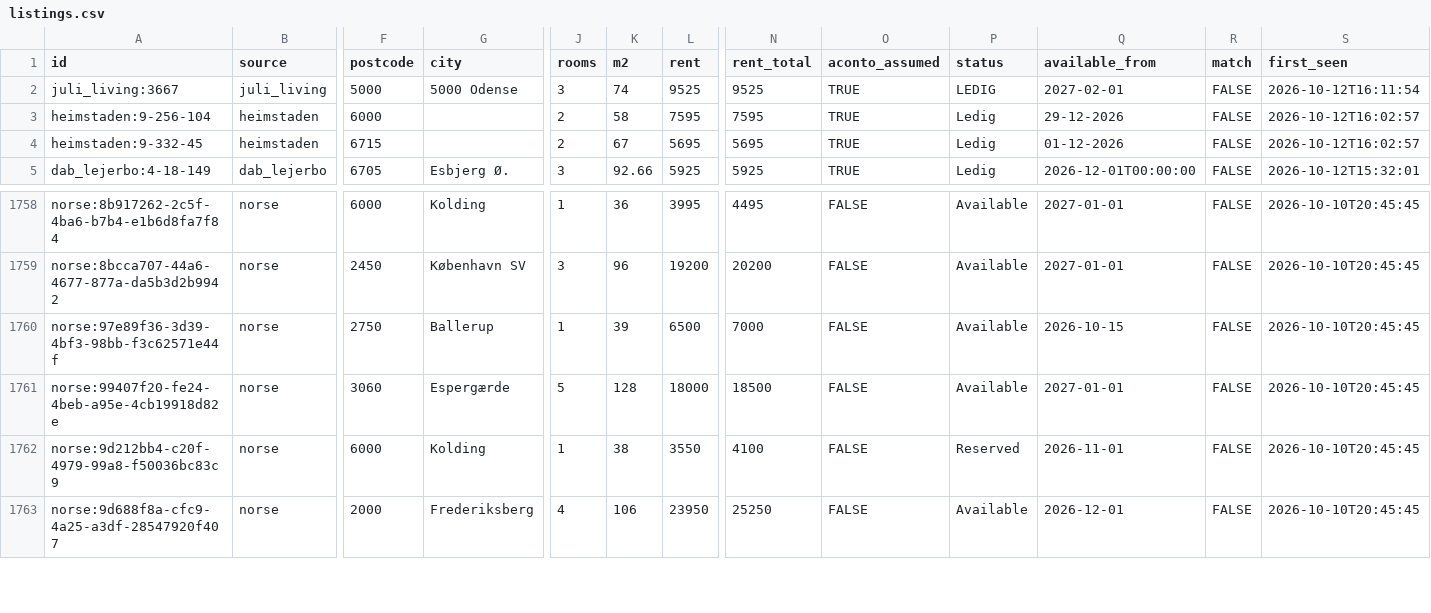
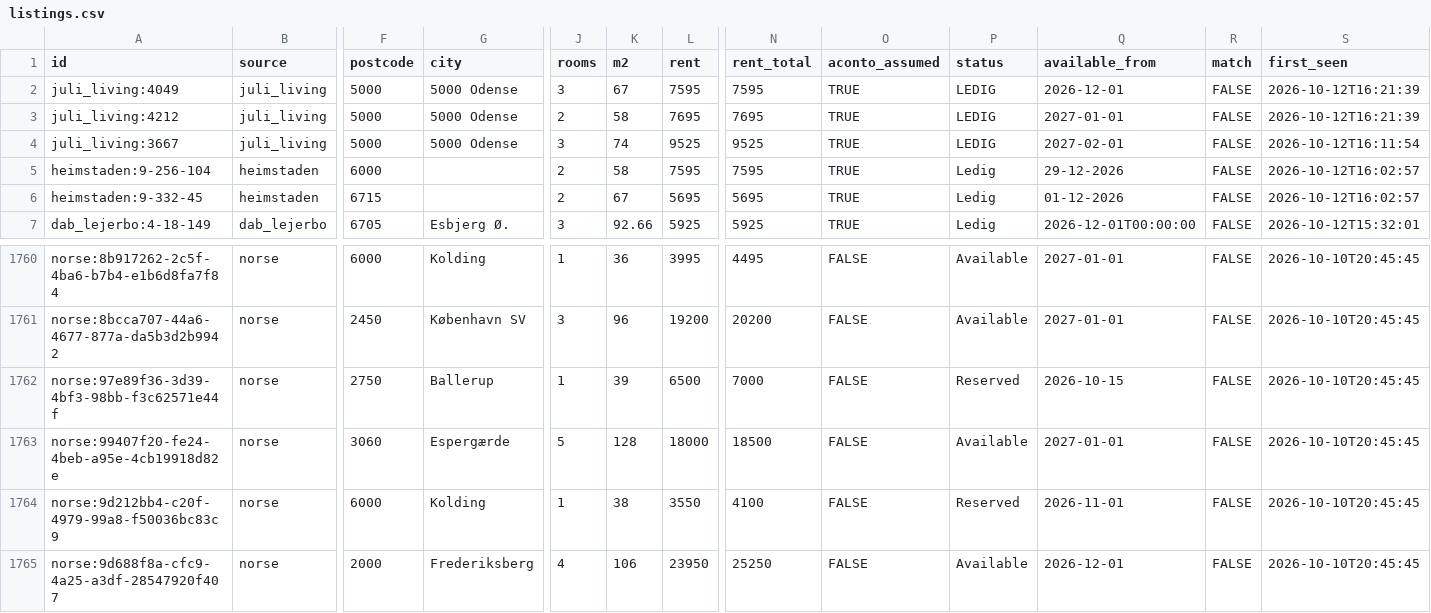
Before and after one commit to chr-heide/cph-rental-monitor, a CSV file: data/listings.csv, drawn as a sheet; only a part is shown, gaps mark what is left out; addresses are those after the commit; rows hold the shown columns only; the diff names each change by its address in the sheet, - before the commit and + after, or states it on an @@ line.

Commit message:
data 2026-10-12T14:23:38Z

```diff
--- a/data/listings.csv
+++ b/data/listings.csv
+row 2: juli_living:4049 | juli_living | 5000 | 5000 Odense | 3 | 67 | 7595 | 7595 | TRUE | LEDIG | 2026-12-01 | FALSE | 2026-10-12T16:21:39
+row 3: juli_living:4212 | juli_living | 5000 | 5000 Odense | 2 | 58 | 7695 | 7695 | TRUE | LEDIG | 2027-01-01 | FALSE | 2026-10-12T16:21:39
-P1762 (status): Available
+P1762 (status): Reserved
```
Also changed, not shown: data/site_status.csv.
